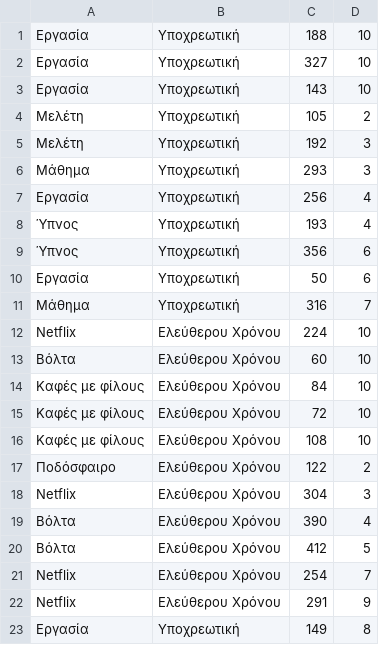
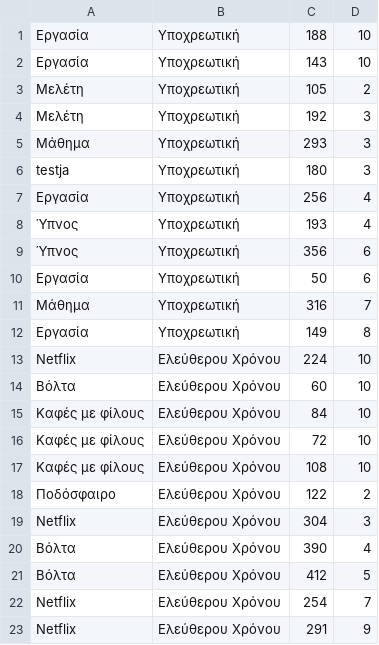
Before and after one commit to GiorgosPapazisis/plipro, a CSV file: csv/Γιώργος.csv, drawn as a sheet.

```diff
--- a/csv/Γιώργος.csv
+++ b/csv/Γιώργος.csv
@@ -1,3 +1,2 @@
 Εργασία,Υποχρεωτική,188,10
-Εργασία,Υποχρεωτική,327,10
 Εργασία,Υποχρεωτική,143,10
@@ -6,2 +5,3 @@
 Μάθημα,Υποχρεωτική,293,3
+testja,Υποχρεωτική,180,3
 Εργασία,Υποχρεωτική,256,4
@@ -11,2 +11,3 @@
 Μάθημα,Υποχρεωτική,316,7
+Εργασία,Υποχρεωτική,149,8
 Netflix,Ελεύθερου Χρόνου,224,10
@@ -22,2 +23 @@ Netflix,Ελεύθερου Χρόνου,254,7
 Netflix,Ελεύθερου Χρόνου,291,9
-Εργασία,Υποχρεωτική,149,8
```
Also changed, not shown: 2 other files.
